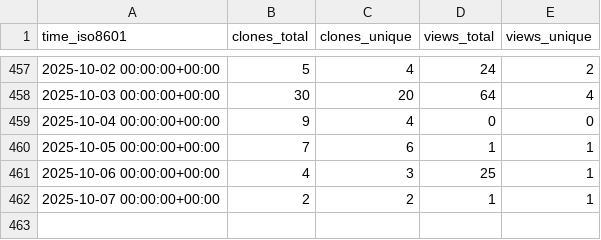
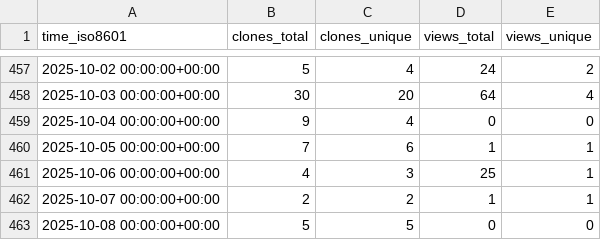
Before and after one commit to norwegian-geotechnical-institute/global-tsunami-amplification-factors, a CSV file: norwegian-geotechnical-institute/global-tsunami-amplification-factors/ghrs-data/views_clones_aggregate.csv, drawn as a sheet; only a part is shown, gaps mark what is left out; the diff names each change by its address in the sheet, - before the commit and + after, or states it on an @@ line.

```diff
--- a/norwegian-geotechnical-institute/global-tsunami-amplification-factors/ghrs-data/views_clones_aggregate.csv
+++ b/norwegian-geotechnical-institute/global-tsunami-amplification-factors/ghrs-data/views_clones_aggregate.csv
+row 463: 2025-10-08 00:00:00+00:00 | 5 | 5 | 0 | 0
```
Also changed, not shown: 1 other file.
